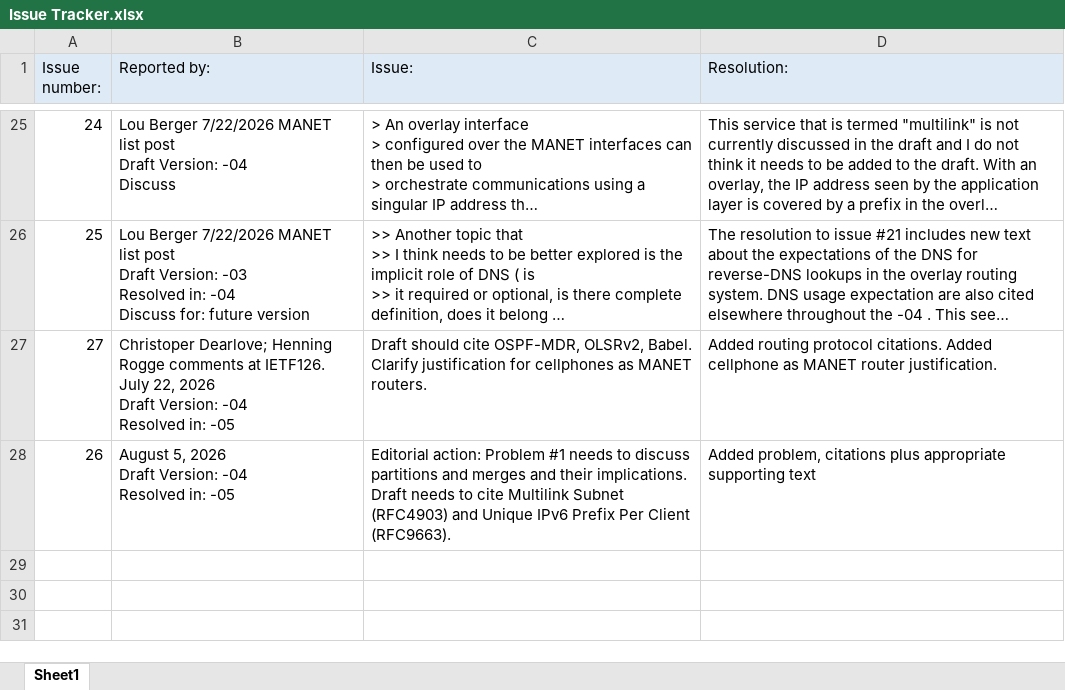
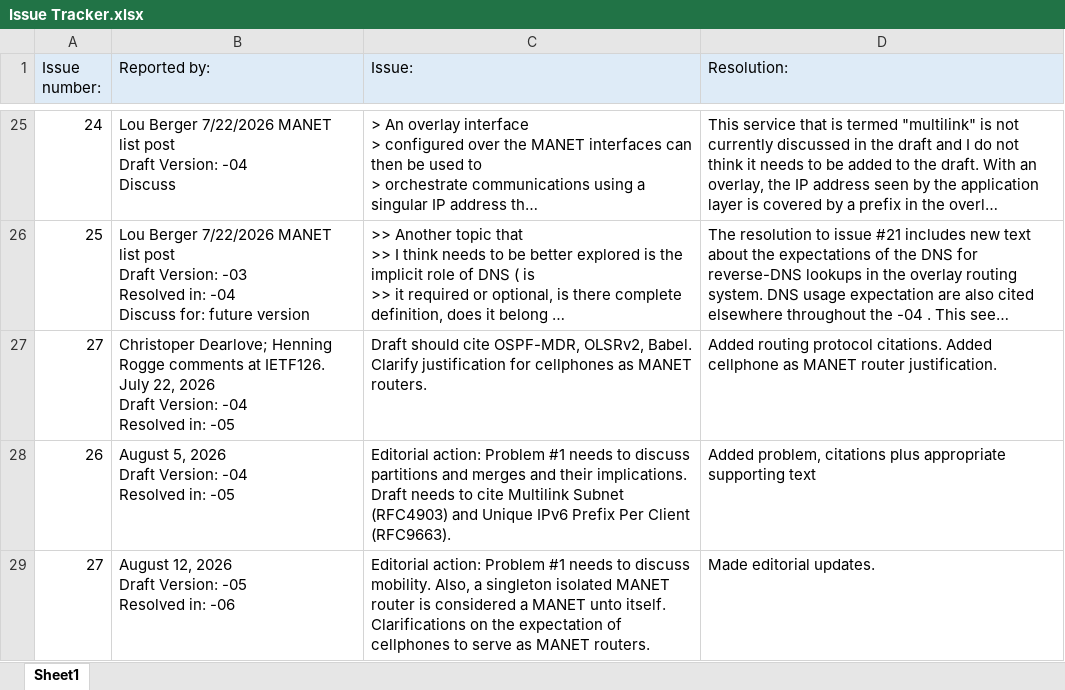
Before and after one commit to fltemplin/draft-ietf-manet-inet-gap-analysis, an Excel workbook: Issue Tracker.xlsx, sheet Sheet1, drawn as a sheet; only a part is shown, gaps mark what is left out; long unchanged cells end in …; values as stored, in another font and other column widths than the file's, no borders; ↵ is a line break in a cell; the diff names each change by its address in the sheet, - before the commit and + after, or states it on an @@ line.

```diff
--- a/Issue Tracker.xlsx (sheet Sheet1)
+++ b/Issue Tracker.xlsx (sheet Sheet1)
+row 29: 27 | August 12, 2026 ↵ Draft Version: -05 ↵ Resolved in: -06 | Editorial action: Problem #1 needs to discuss mobility. Also, a singleton isolated MANET router is considered a MANET unto itself. Clarifications on the expectation of cellphones to serve as MANET routers. | Made editorial updates.
```
Also changed, not shown: 2 other files.
